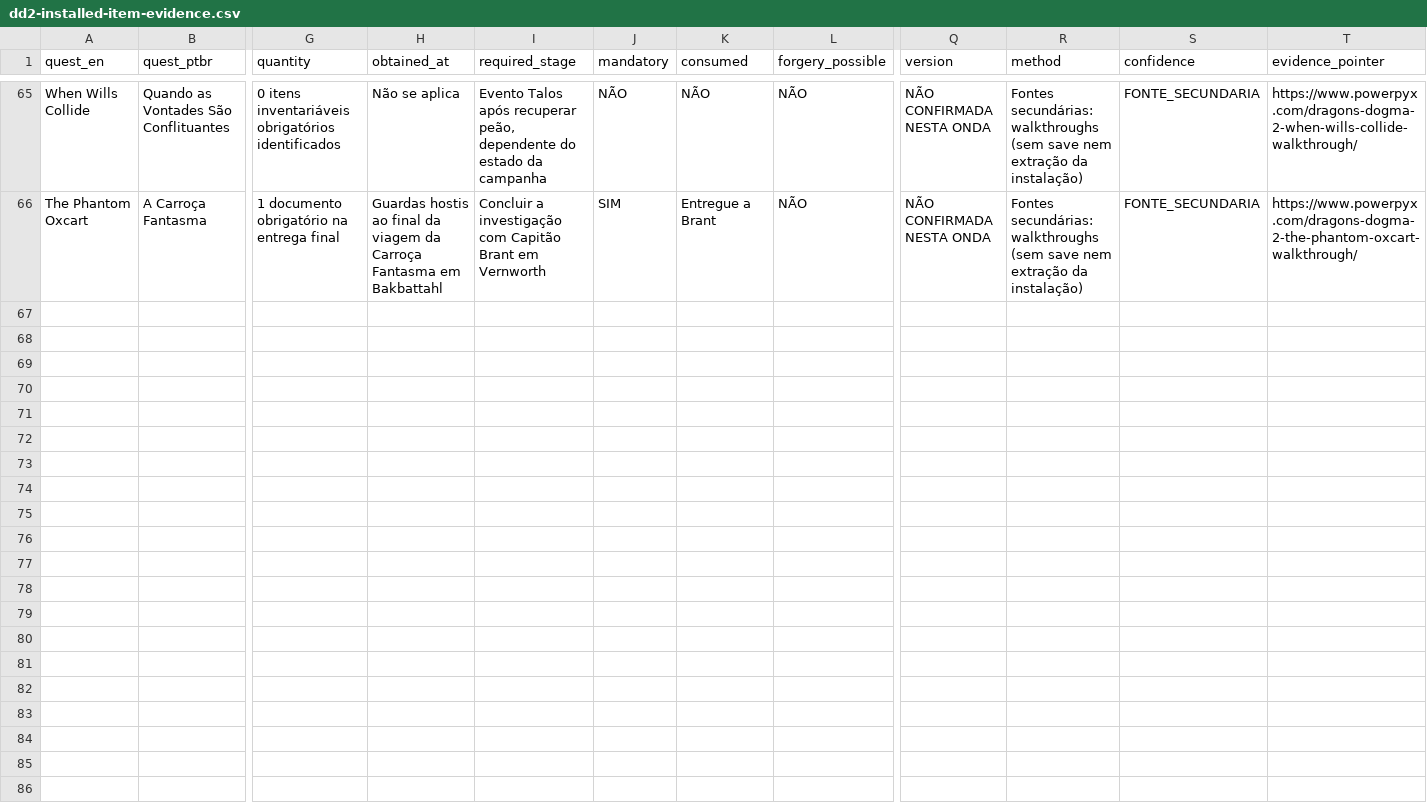
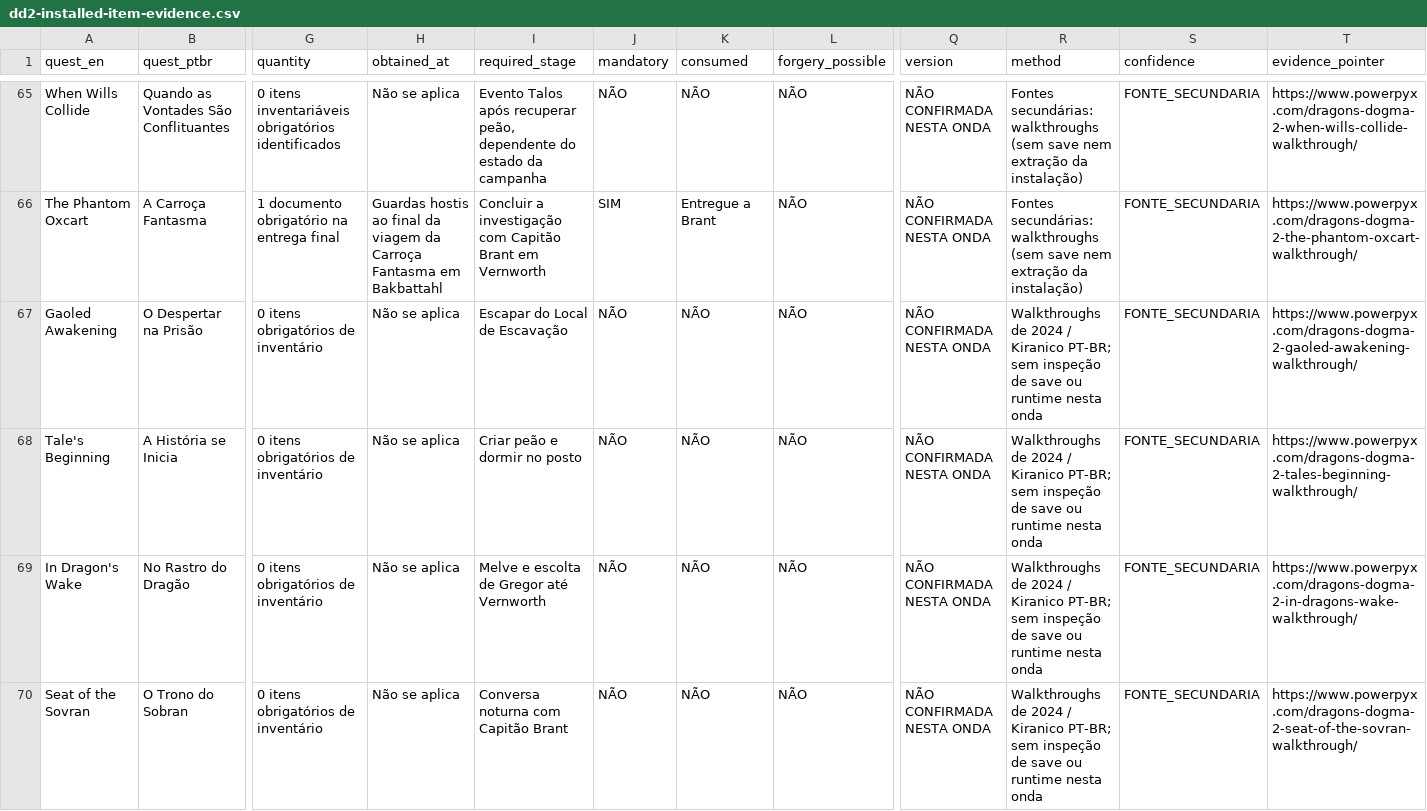
Before and after one commit to Umbraeon/dd2, a CSV file: docs/audit/dd2-installed-item-evidence.csv, drawn as a sheet; only a part is shown, gaps mark what is left out; rows hold the shown columns only; the diff covers the shown part only; the diff names each change by its address in the sheet, - before the commit and + after, or states it on an @@ line.

Commit message:
audit(items): 7 missões principais, dois itens de entrega e proveniência secundária

```diff
--- a/docs/audit/dd2-installed-item-evidence.csv
+++ b/docs/audit/dd2-installed-item-evidence.csv
+row 67: Gaoled Awakening | O Despertar na Prisão | 0 itens obrigatórios de inventário | Não se aplica | Escapar do Local de Escavação | NÃO | NÃO | NÃO | NÃO CONFIRMADA NESTA ONDA | Walkthroughs de 2024 / Kiranico PT-BR; sem inspeção de save ou runtime nesta onda | FONTE_SECUNDARIA | https://www.powerpyx.com/dragons-dogma-2-gaoled-awakening-walkthrough/
+row 68: Tale's Beginning | A História se Inicia | 0 itens obrigatórios de inventário | Não se aplica | Criar peão e dormir no posto | NÃO | NÃO | NÃO | NÃO CONFIRMADA NESTA ONDA | Walkthroughs de 2024 / Kiranico PT-BR; sem inspeção de save ou runtime nesta onda | FONTE_SECUNDARIA | https://www.powerpyx.com/dragons-dogma-2-tales-beginning-walkthrough/
+row 69: In Dragon's Wake | No Rastro do Dragão | 0 itens obrigatórios de inventário | Não se aplica | Melve e escolta de Gregor até Vernworth | NÃO | NÃO | NÃO | NÃO CONFIRMADA NESTA ONDA | Walkthroughs de 2024 / Kiranico PT-BR; sem inspeção de save ou runtime nesta onda | FONTE_SECUNDARIA | https://www.powerpyx.com/dragons-dogma-2-in-dragons-wake-walkthrough/
+row 70: Seat of the Sovran | O Trono do Sobran | 0 itens obrigatórios de inventário | Não se aplica | Conversa noturna com Capitão Brant | NÃO | NÃO | NÃO | NÃO CONFIRMADA NESTA ONDA | Walkthroughs de 2024 / Kiranico PT-BR; sem inspeção de save ou runtime nesta onda | FONTE_SECUNDARIA | https://www.powerpyx.com/dragons-dogma-2-seat-of-the-sovran-walkthrough/
```
Also changed, not shown: 3 added rows elsewhere in this file.
